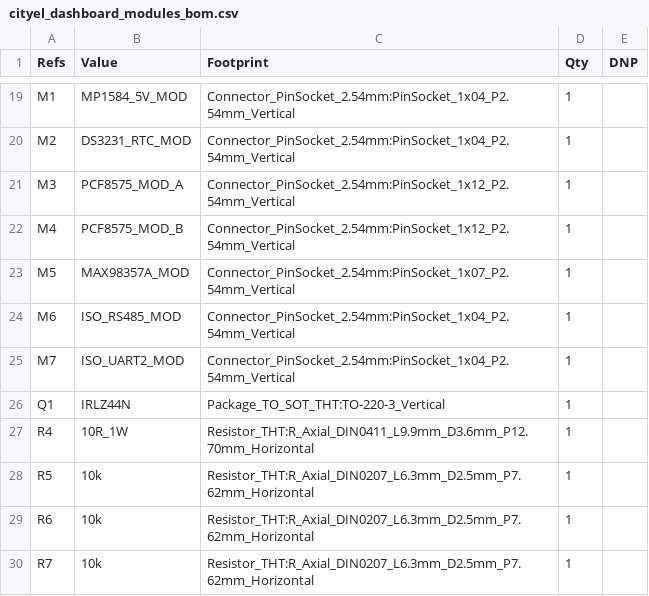
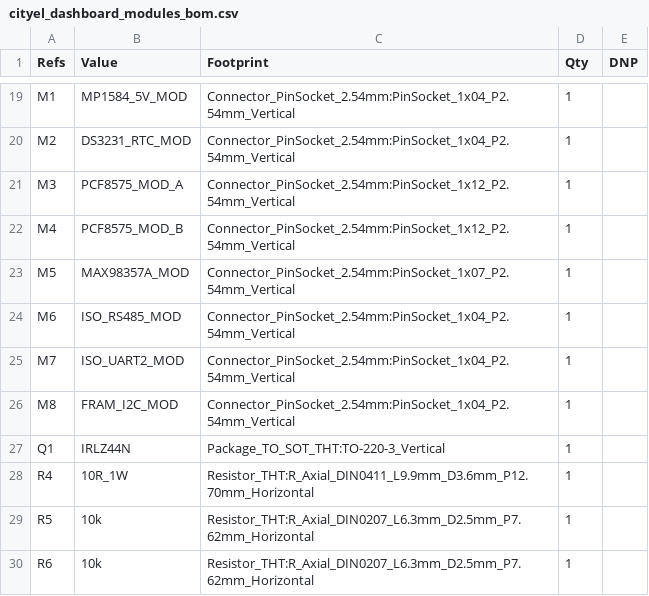
Before and after one commit to janwrobel-source/Cityel-Dashboard, a CSV file: hardware/modules/exports/cityel_dashboard_modules_bom.csv, drawn as a sheet; only a part is shown, gaps mark what is left out; the shorter side is filled out with more unchanged rows; the diff names each change by its address in the sheet, - before the commit and + after, or states it on an @@ line.

Commit message:
Add I2C FRAM module (M8) to Option 3 carrier PCB, exports, and shopping guide

```diff
--- a/hardware/modules/exports/cityel_dashboard_modules_bom.csv
+++ b/hardware/modules/exports/cityel_dashboard_modules_bom.csv
+row 26: M8 | FRAM_I2C_MOD | Connector_PinSocket_2.54mm:PinSocket_1x04_P2.54mm_Vertical | 1
```
Also changed, not shown: 18 other files.
